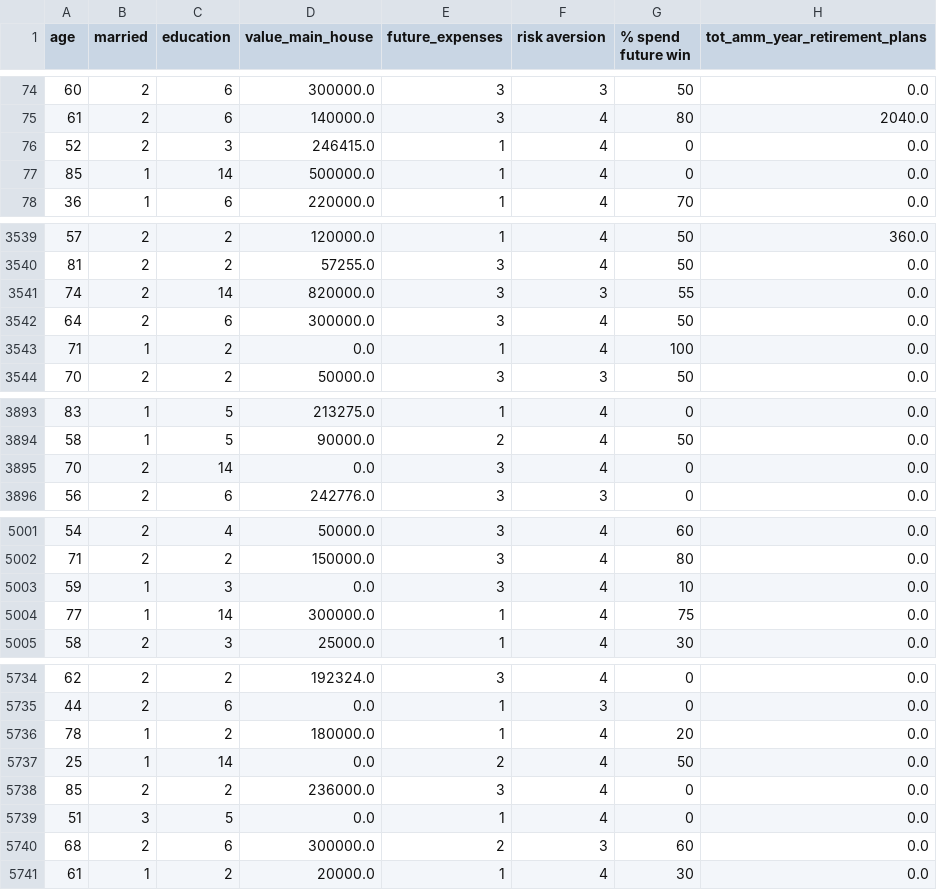
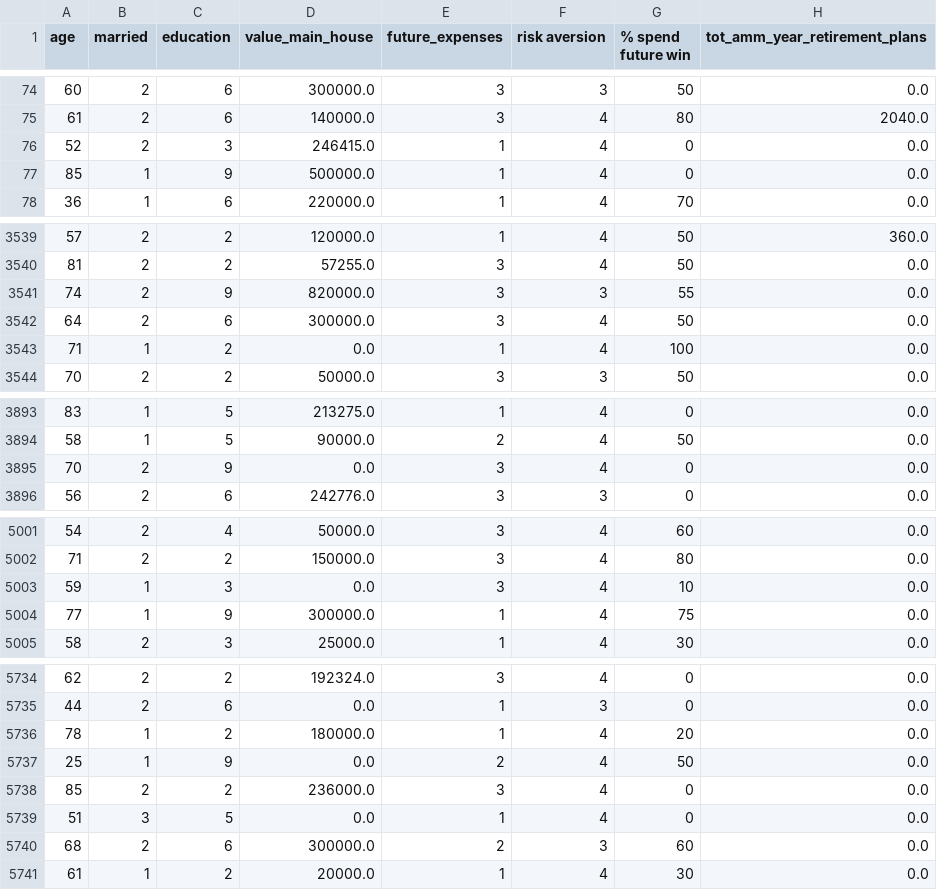
Before and after one commit to simoncraf/skarb, a CSV file: final_dataset/df_2017_o_red.csv, drawn as a sheet; only a part is shown, gaps mark what is left out; the diff covers the shown part only; the diff names each change by its address in the sheet, - before the commit and + after, or states it on an @@ line.

```diff
--- a/final_dataset/df_2017_o_red.csv
+++ b/final_dataset/df_2017_o_red.csv
-C77 (education): 14
+C77 (education): 9
-C3541 (education): 14
+C3541 (education): 9
-C3895 (education): 14
+C3895 (education): 9
-C5004 (education): 14
+C5004 (education): 9
-C5737 (education): 14
+C5737 (education): 9
```
Also changed, not shown: 1 edited cell elsewhere in this file, final_dataset/df_2017_o_red_2.csv.
